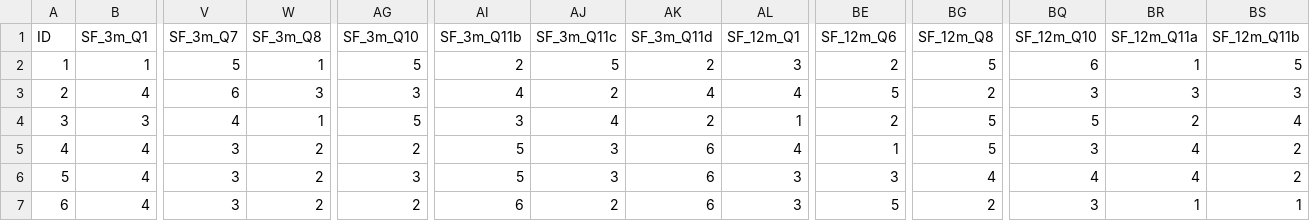
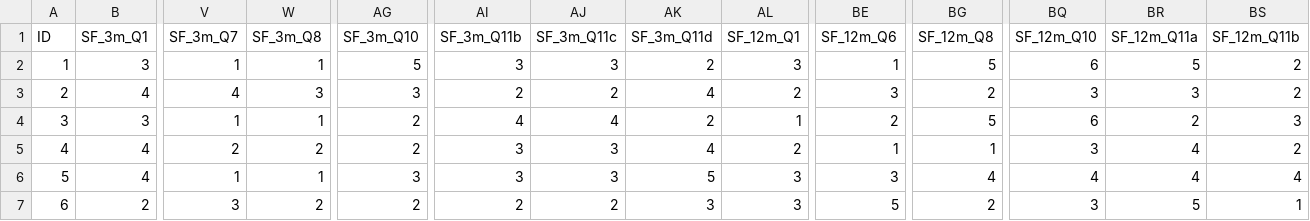
Before and after one commit to clem12003/Projet_R_Python, a CSV file: RStudio-project/data/bazRSF.csv, drawn as a sheet; only a part is shown, gaps mark what is left out; the diff covers the shown part only; the diff names each change by its address in the sheet, - before the commit and + after, or states it on an @@ line.

```diff
--- a/RStudio-project/data/bazRSF.csv
+++ b/RStudio-project/data/bazRSF.csv
-B2 (SF_3m_Q1): 1
+B2 (SF_3m_Q1): 3
-V2 (SF_3m_Q7): 5
+V2 (SF_3m_Q7): 1
-AI2 (SF_3m_Q11b): 2
+AI2 (SF_3m_Q11b): 3
-AJ2 (SF_3m_Q11c): 5
+AJ2 (SF_3m_Q11c): 3
-BE2 (SF_12m_Q6): 2
+BE2 (SF_12m_Q6): 1
-BR2 (SF_12m_Q11a): 1
+BR2 (SF_12m_Q11a): 5
-BS2 (SF_12m_Q11b): 5
+BS2 (SF_12m_Q11b): 2
-V3 (SF_3m_Q7): 6
+V3 (SF_3m_Q7): 4
-AI3 (SF_3m_Q11b): 4
+AI3 (SF_3m_Q11b): 2
-AL3 (SF_12m_Q1): 4
+AL3 (SF_12m_Q1): 2
-BE3 (SF_12m_Q6): 5
+BE3 (SF_12m_Q6): 3
-BS3 (SF_12m_Q11b): 3
+BS3 (SF_12m_Q11b): 2
-V4 (SF_3m_Q7): 4
+V4 (SF_3m_Q7): 1
-AG4 (SF_3m_Q10): 5
+AG4 (SF_3m_Q10): 2
-AI4 (SF_3m_Q11b): 3
+AI4 (SF_3m_Q11b): 4
-BQ4 (SF_12m_Q10): 5
+BQ4 (SF_12m_Q10): 6
-BS4 (SF_12m_Q11b): 4
+BS4 (SF_12m_Q11b): 3
-V5 (SF_3m_Q7): 3
+V5 (SF_3m_Q7): 2
-AI5:AI6 (SF_3m_Q11b): 5
+AI5:AI6 (SF_3m_Q11b): 3
-AK5 (SF_3m_Q11d): 6
+AK5 (SF_3m_Q11d): 4
-AL5 (SF_12m_Q1): 4
+AL5 (SF_12m_Q1): 2
-BG5 (SF_12m_Q8): 5
+BG5 (SF_12m_Q8): 1
-V6 (SF_3m_Q7): 3
+V6 (SF_3m_Q7): 1
-W6 (SF_3m_Q8): 2
+W6 (SF_3m_Q8): 1
-AK6 (SF_3m_Q11d): 6
+AK6 (SF_3m_Q11d): 5
-BS6 (SF_12m_Q11b): 2
+BS6 (SF_12m_Q11b): 4
-B7 (SF_3m_Q1): 4
+B7 (SF_3m_Q1): 2
-AI7 (SF_3m_Q11b): 6
+AI7 (SF_3m_Q11b): 2
-AK7 (SF_3m_Q11d): 6
+AK7 (SF_3m_Q11d): 3
-BR7 (SF_12m_Q11a): 1
+BR7 (SF_12m_Q11a): 5
```
Also changed, not shown: 144 edited cells elsewhere in this file, 5 other files.
